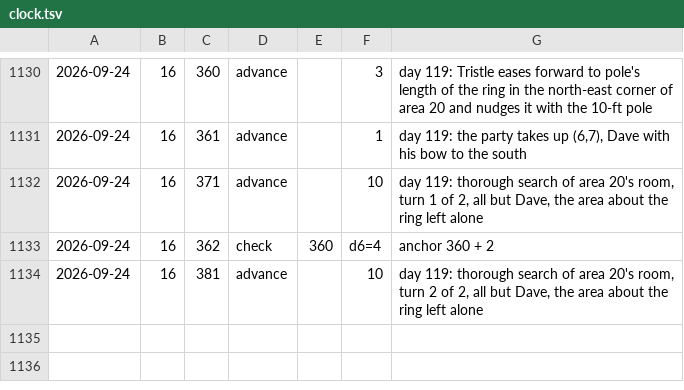
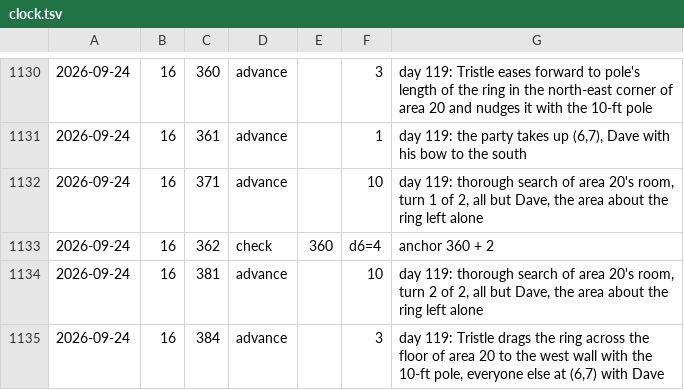
Before and after one commit to dllahr/claude_playing_advanced_dungeons_and_dragons_1st_edition, a TSV file: campaign/clock.tsv, drawn as a sheet; only a part is shown, gaps mark what is left out; the diff names each change by its address in the sheet, - before the commit and + after, or states it on an @@ line.

```diff
--- a/campaign/clock.tsv
+++ b/campaign/clock.tsv
+row 1135: 2026-09-24 | 16 | 384 | advance |  | 3 | day 119: Tristle drags the ring across the floor of area 20 to the west wall with the 10-ft pole, everyone else at (6,7) with Dave
```
Also changed, not shown: campaign/world_changes.tsv.
